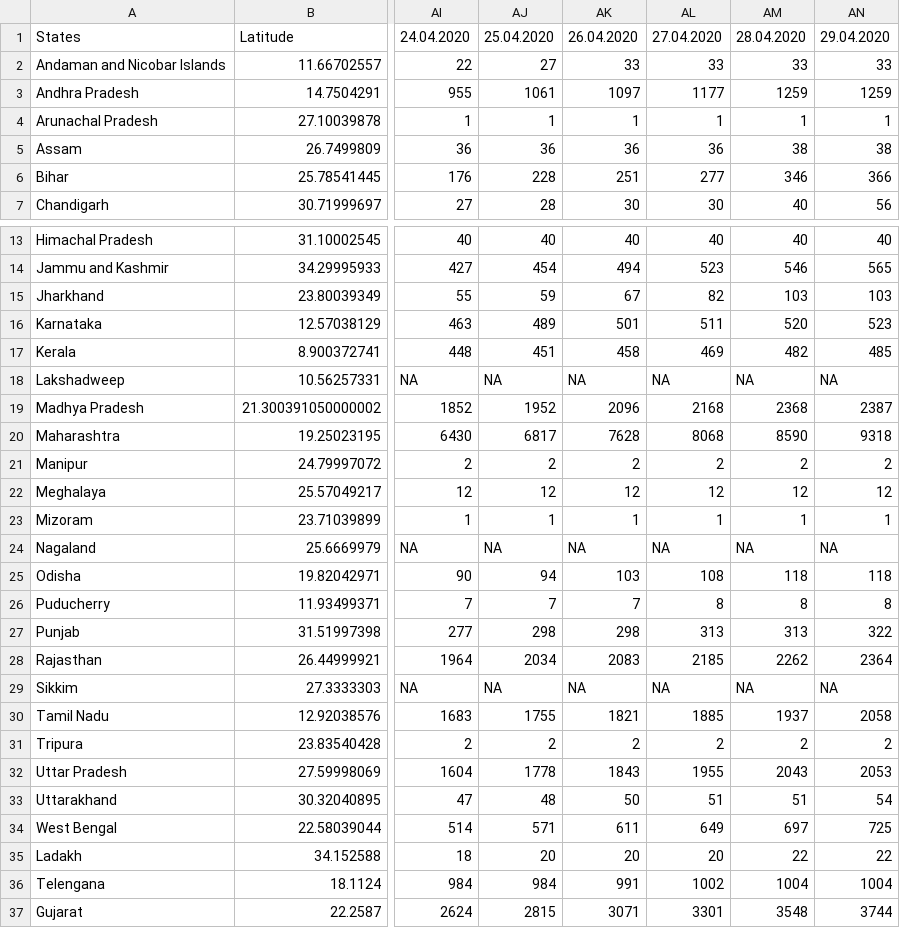
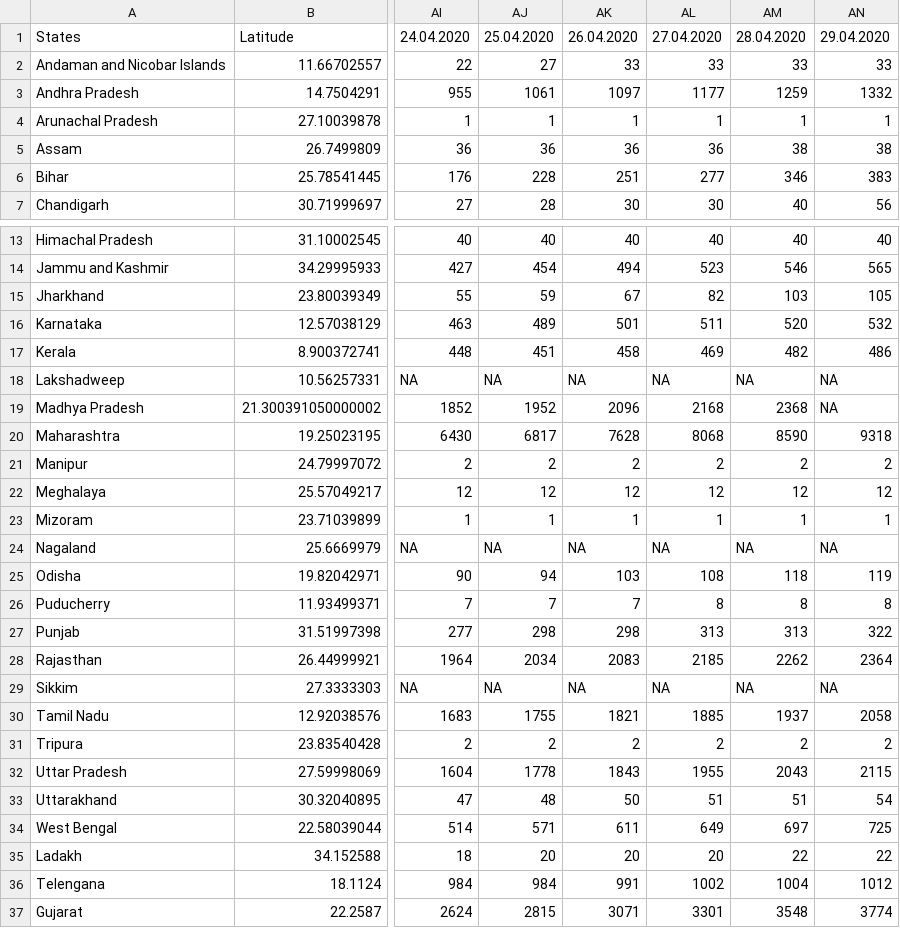
Before and after one commit to mohit2152sharma/rcoronavirus, a CSV file: data/india/indiaTimeSeries/indiaConfirmed.csv, drawn as a sheet; only a part is shown, gaps mark what is left out; the diff names each change by its address in the sheet, - before the commit and + after, or states it on an @@ line.

```diff
--- a/data/india/indiaTimeSeries/indiaConfirmed.csv
+++ b/data/india/indiaTimeSeries/indiaConfirmed.csv
-AN3: 1259
+AN3: 1332
-AN6: 366
+AN6: 383
-AN15: 103
+AN15: 105
-AN16: 523
+AN16: 532
-AN17: 485
+AN17: 486
-AN19: 2387
+AN19: NA
-AN25: 118
+AN25: 119
-AN32: 2053
+AN32: 2115
-AN36: 1004
+AN36: 1012
-AN37: 3744
+AN37: 3774
```
Also changed, not shown: data/india/indiaDailyReports/29.04.2020.csv, data/india/indiaTimeSeries/indiaDeaths.csv, 2 other files.
